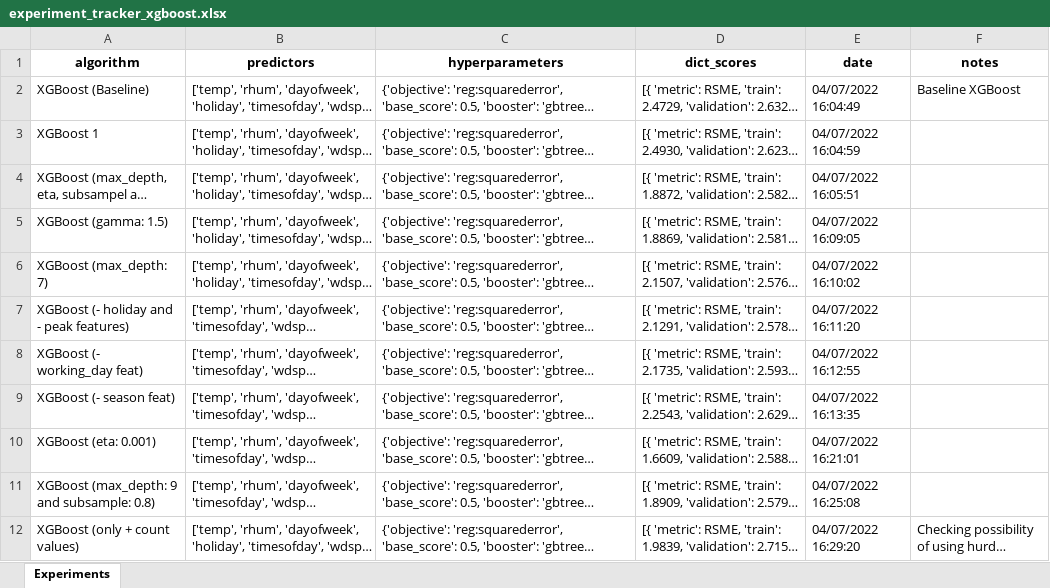
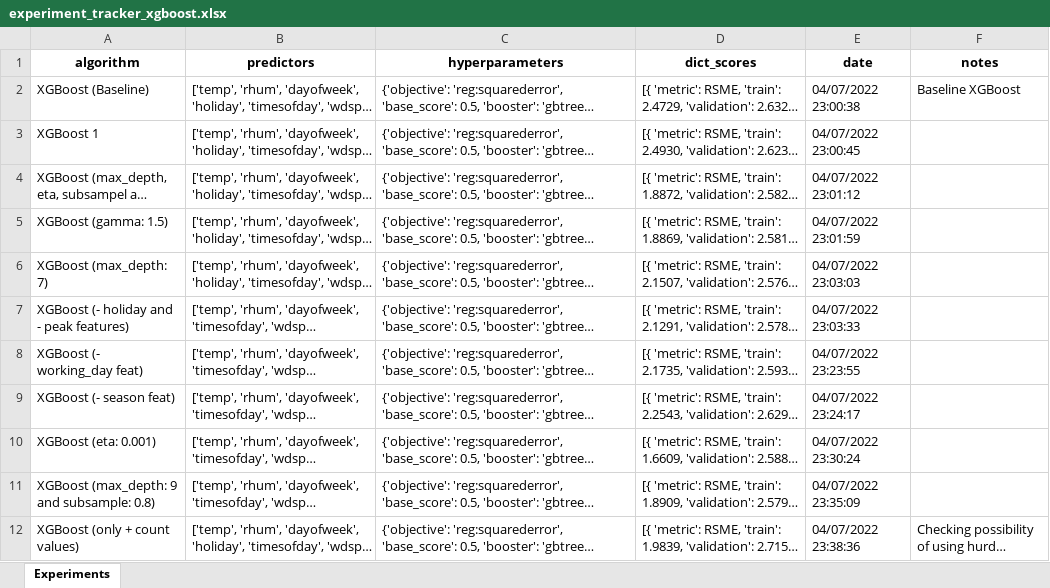
Before and after one commit to pessini/moby-bikes, an Excel workbook: documentation/experiment_tracker_xgboost.xlsx, sheet Experiments, drawn as a sheet; long unchanged cells end in …; values as stored, in another font and other column widths than the file's, no borders; the diff names each change by its address in the sheet, - before the commit and + after, or states it on an @@ line.

```diff
--- a/documentation/experiment_tracker_xgboost.xlsx (sheet Experiments)
+++ b/documentation/experiment_tracker_xgboost.xlsx (sheet Experiments)
-E2 (date): 04/07/2022 16:04:49
+E2 (date): 04/07/2022 23:00:38
-E3 (date): 04/07/2022 16:04:59
+E3 (date): 04/07/2022 23:00:45
-E4 (date): 04/07/2022 16:05:51
+E4 (date): 04/07/2022 23:01:12
-E5 (date): 04/07/2022 16:09:05
+E5 (date): 04/07/2022 23:01:59
-E6 (date): 04/07/2022 16:10:02
+E6 (date): 04/07/2022 23:03:03
-E7 (date): 04/07/2022 16:11:20
+E7 (date): 04/07/2022 23:03:33
-E8 (date): 04/07/2022 16:12:55
+E8 (date): 04/07/2022 23:23:55
-E9 (date): 04/07/2022 16:13:35
+E9 (date): 04/07/2022 23:24:17
-E10 (date): 04/07/2022 16:21:01
+E10 (date): 04/07/2022 23:30:24
-E11 (date): 04/07/2022 16:25:08
+E11 (date): 04/07/2022 23:35:09
-E12 (date): 04/07/2022 16:29:20
+E12 (date): 04/07/2022 23:38:36
```
Also changed, not shown: 2 other files.
